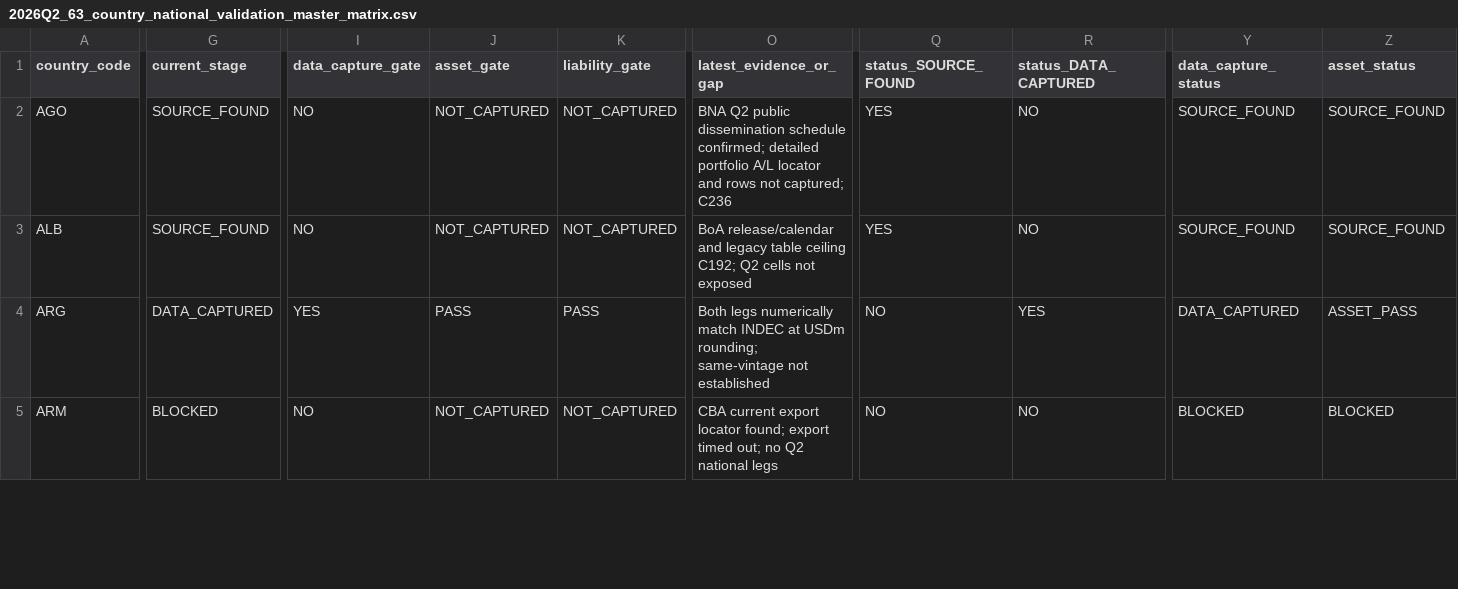
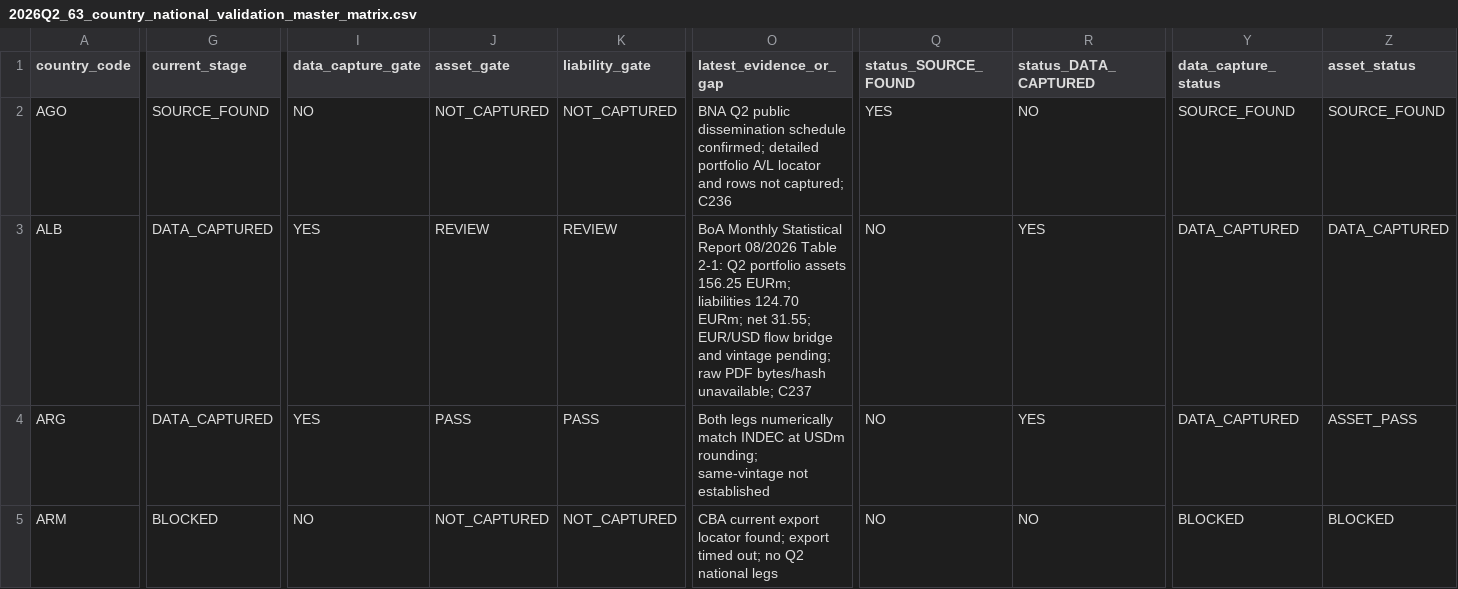
Before and after one commit to duttapalkpa-netizen/PRECISION-WIRES-NSE200-COLLECTOR, a CSV file: docs/evidence/gcr/2026Q2_63_country_national_validation_master_matrix.csv, drawn as a sheet; only a part is shown, gaps mark what is left out; the diff covers the shown part only; the diff names each change by its address in the sheet, - before the commit and + after, or states it on an @@ line.

Commit message:
GCR C237 matrix: record Albania Q2 dual-leg capture without promotion

```diff
--- a/docs/evidence/gcr/2026Q2_63_country_national_validation_master_matrix.csv
+++ b/docs/evidence/gcr/2026Q2_63_country_national_validation_master_matrix.csv
-G3 (current_stage): SOURCE_FOUND
+G3 (current_stage): DATA_CAPTURED
-I3 (data_capture_gate): NO
+I3 (data_capture_gate): YES
-J3 (asset_gate): NOT_CAPTURED
+J3 (asset_gate): REVIEW
-K3 (liability_gate): NOT_CAPTURED
+K3 (liability_gate): REVIEW
-O3 (latest_evidence_or_gap): BoA release/calendar and legacy table ceiling C192; Q2 cells not exposed
+O3 (latest_evidence_or_gap): BoA Monthly Statistical Report 08/2026 Table 2-1: Q2 portfolio assets 156.25 EURm; liabilities 124.70 EURm; net 31.55; EUR/USD flow bridge and vintage pending; raw PDF bytes/hash unavailable; C237
-Q3 (status_SOURCE_FOUND): YES
+Q3 (status_SOURCE_FOUND): NO
-R3 (status_DATA_CAPTURED): NO
+R3 (status_DATA_CAPTURED): YES
-Y3 (data_capture_status): SOURCE_FOUND
+Y3 (data_capture_status): DATA_CAPTURED
-Z3 (asset_status): SOURCE_FOUND
+Z3 (asset_status): DATA_CAPTURED
```
Also changed, not shown: 4 edited cells elsewhere in this file.
